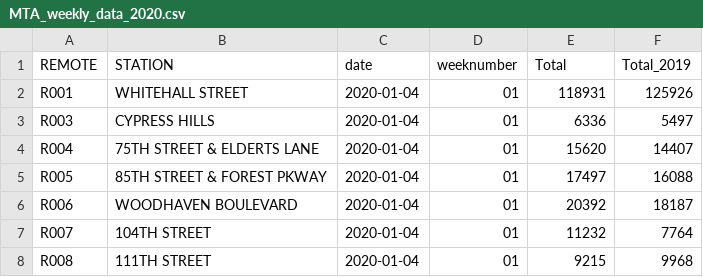
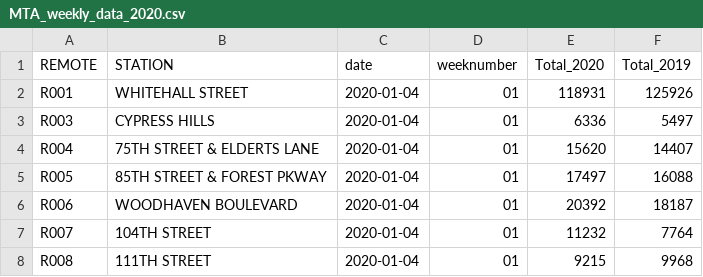
Before and after one commit to gilzreid/MTAData, a CSV file: MTA_weekly_data_2020.csv, drawn as a sheet; only a part is shown.

```diff
--- a/MTA_weekly_data_2020.csv
+++ b/MTA_weekly_data_2020.csv
@@ -1,2 +1,2 @@
-"REMOTE","STATION","date","weeknumber","Total","Total_2019"
+"REMOTE","STATION","date","weeknumber","Total_2020","Total_2019"
 "R001","WHITEHALL STREET              ",2020-01-04,"01",118931,125926
```
Also changed, not shown: 3 other files.
